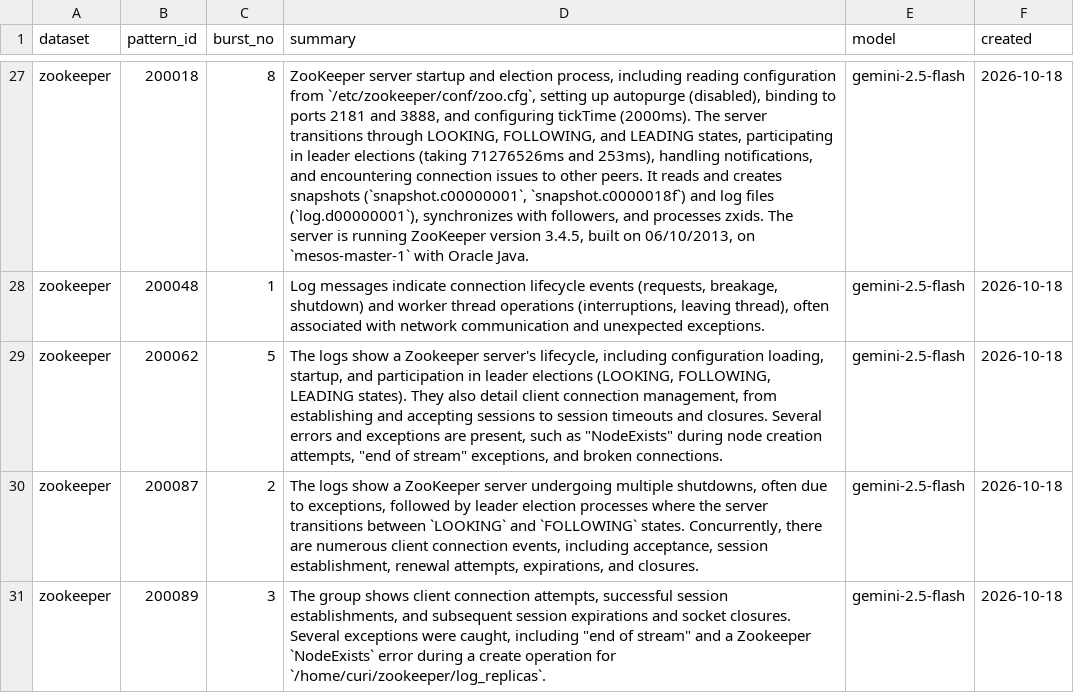
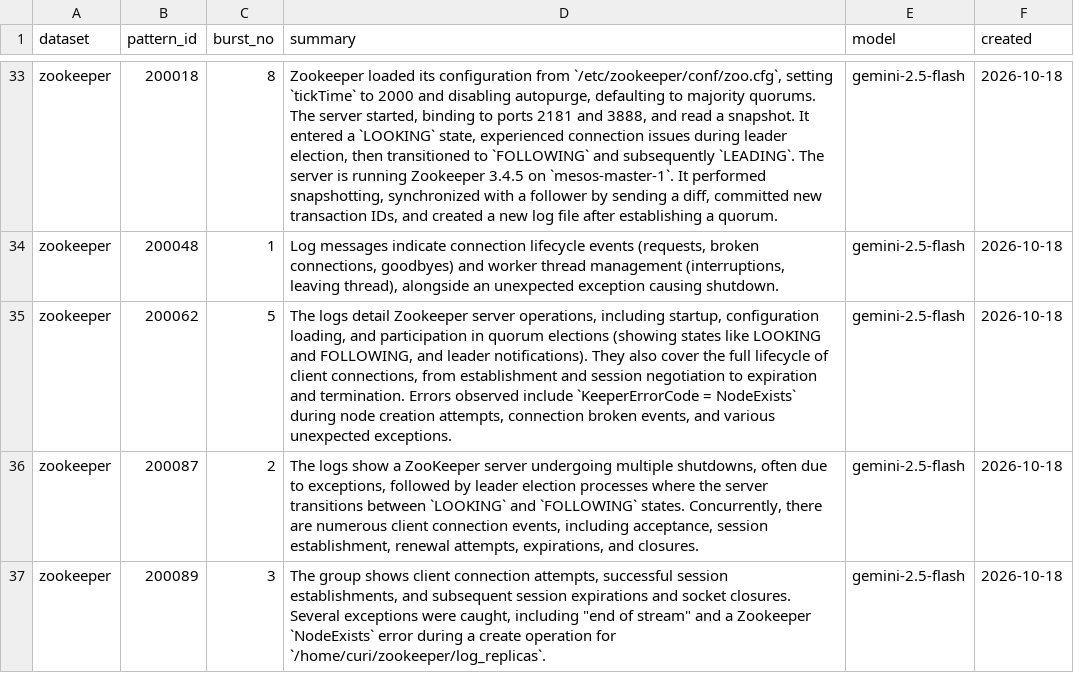
Before and after one commit to aircode610/making-sense-of-logs-schubki-ai-hackathon, a CSV file: data/burst_summaries.csv, drawn as a sheet; only a part is shown, gaps mark what is left out; addresses are those after the commit; the diff covers the shown part only; the diff names each change by its address in the sheet, - before the commit and + after, or states it on an @@ line.

```diff
--- a/data/burst_summaries.csv
+++ b/data/burst_summaries.csv
-D33 (summary): ZooKeeper server startup and election process, including reading configuration from `/etc/zookeeper/conf/zoo.cfg`, setting up autopurge (disabled), binding to ports 2181 and 3888, and configuring tickTime (2000ms). The server transitions through LOOKING, FOLLOWING, and LEADING states, participating in leader elections (taking 71276526ms and 253ms), handling notifications, and encountering connection issues to other peers. It reads and creates snapshots (`snapshot.c00000001`, `snapshot.c0000018f`) and log files (`log.d00000001`), synchronizes with followers, and processes zxids. The server is running ZooKeeper version 3.4.5, built on 06/10/2013, on `mesos-master-1` with Oracle Java.
+D33 (summary): Zookeeper loaded its configuration from `/etc/zookeeper/conf/zoo.cfg`, setting `tickTime` to 2000 and disabling autopurge, defaulting to majority quorums. The server started, binding to ports 2181 and 3888, and read a snapshot. It entered a `LOOKING` state, experienced connection issues during leader election, then transitioned to `FOLLOWING` and subsequently `LEADING`. The server is running Zookeeper 3.4.5 on `mesos-master-1`. It performed snapshotting, synchronized with a follower by sending a diff, committed new transaction IDs, and created a new log file after establishing a quorum.
-D34 (summary): …events (requests, breakage, shutdown) and worker thread operations (interruptions, leaving thread), often associated with network communication and unexpected exceptions.
+D34 (summary): …events (requests, broken connections, goodbyes) and worker thread management (interruptions, leaving thread), alongside an unexpected exception causing shutdown.
-D35 (summary): The logs show a Zookeeper server's lifecycle, including configuration loading, startup, and participation in leader elections (LOOKING, FOLLOWING, LEADING states). They also detail client connection management, from establishing and accepting sessions to session timeouts and closures. Several errors and exceptions are present, such as "NodeExists" during node creation attempts, "end of stream" exceptions, and broken connections.
+D35 (summary): The logs detail Zookeeper server operations, including startup, configuration loading, and participation in quorum elections (showing states like LOOKING and FOLLOWING, and leader notifications). They also cover the full lifecycle of client connections, from establishment and session negotiation to expiration and termination. Errors observed include `KeeperErrorCode = NodeExists` during node creation attempts, connection broken events, and various unexpected exceptions.
```
Also changed, not shown: 6 added rows and 8 edited cells elsewhere in this file, data/ownership.csv, data/pattern_judgments_ssh.csv, 29 other files.
